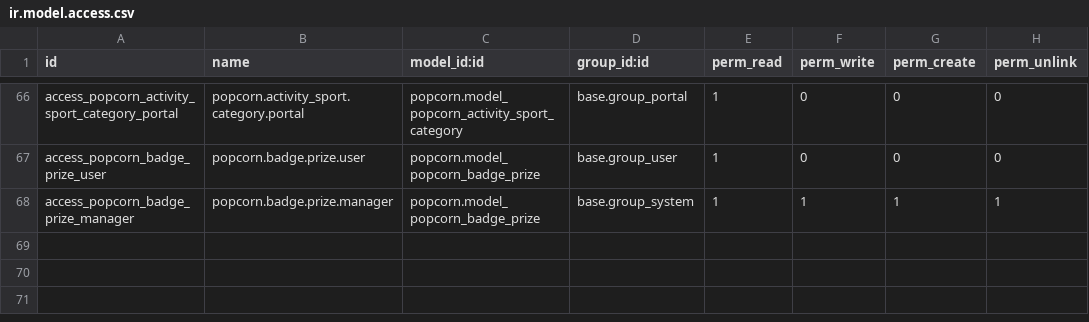
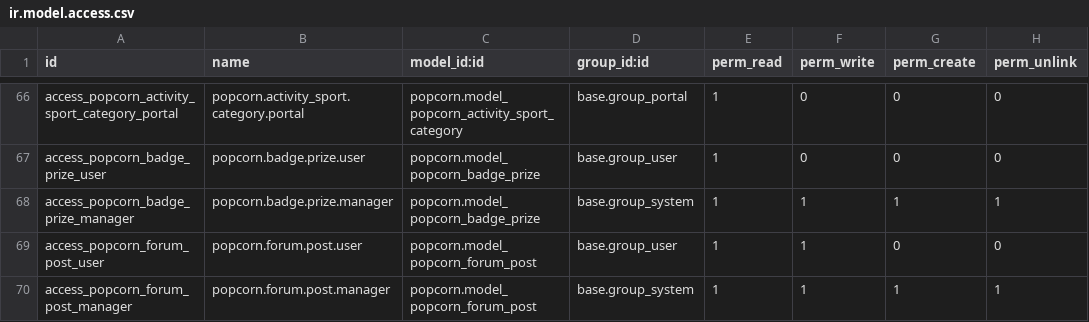
Before and after one commit to xXoM93aRXx/popcorn, a CSV file: security/ir.model.access.csv, drawn as a sheet; only a part is shown, gaps mark what is left out; the diff names each change by its address in the sheet, - before the commit and + after, or states it on an @@ line.

```diff
--- a/security/ir.model.access.csv
+++ b/security/ir.model.access.csv
+row 69: access_popcorn_forum_post_user | popcorn.forum.post.user | popcorn.model_popcorn_forum_post | base.group_user | 1 | 1 | 0 | 0
+row 70: access_popcorn_forum_post_manager | popcorn.forum.post.manager | popcorn.model_popcorn_forum_post | base.group_system | 1 | 1 | 1 | 1
```
Also changed, not shown: 10 other files.
